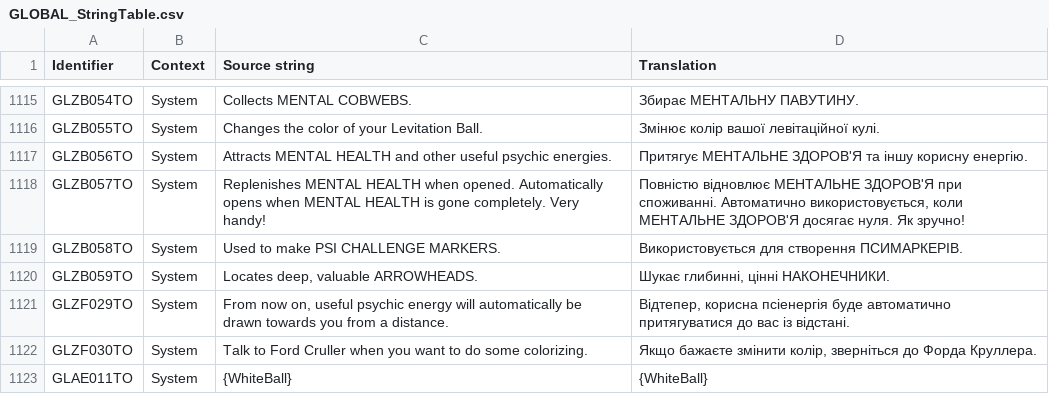
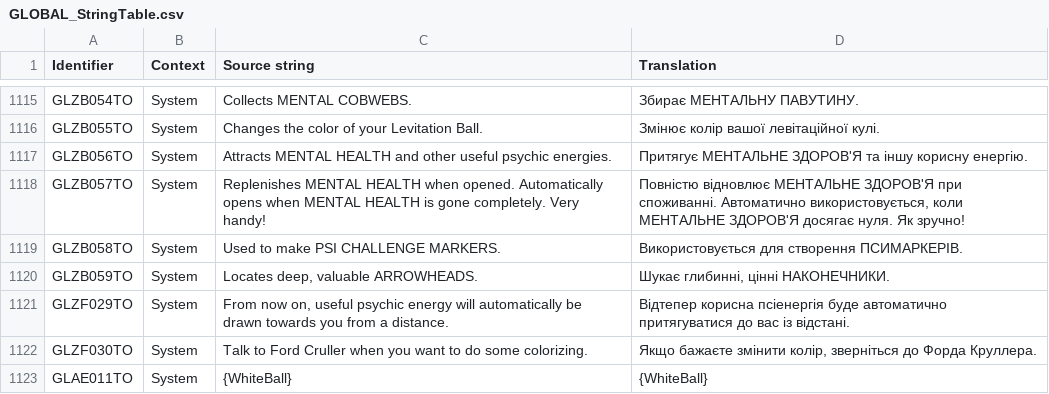
Before and after one commit to UHN5Y2hvbmF1dHMyVUE/UHN5Y2hvbmF1dHMyVUE-, a CSV file: Ukrainian/GLOBAL_StringTable.csv, drawn as a sheet; only a part is shown, gaps mark what is left out; the diff names each change by its address in the sheet, - before the commit and + after, or states it on an @@ line.

Commit message:
New translations global_stringtable.csv (Ukrainian)
[ci skip]

```diff
--- a/Ukrainian/GLOBAL_StringTable.csv
+++ b/Ukrainian/GLOBAL_StringTable.csv
-D1121 (Translation): Відтепер, корисна псіенергія…
+D1121 (Translation): Відтепер корисна псіенергія…
```
